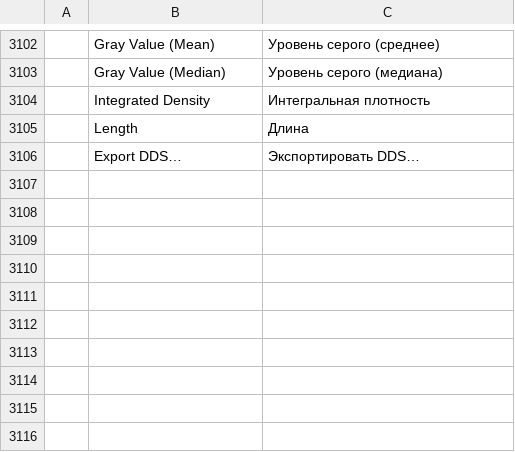
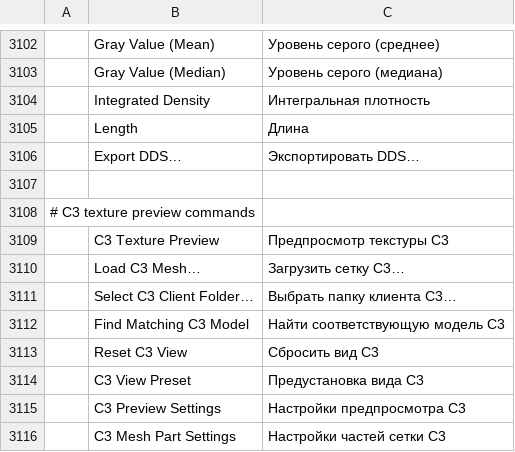
Before and after one commit to 73igg/soulcraft, a TSV file: crates/ui-egui/src/i18n/ru.tsv, drawn as a sheet; only a part is shown, gaps mark what is left out; the diff names each change by its address in the sheet, - before the commit and + after, or states it on an @@ line.

```diff
--- a/crates/ui-egui/src/i18n/ru.tsv
+++ b/crates/ui-egui/src/i18n/ru.tsv
+row 3107: (empty)
+row 3108: # C3 texture preview commands
+row 3109:  | C3 Texture Preview | Предпросмотр текстуры C3
+row 3110:  | Load C3 Mesh… | Загрузить сетку C3…
+row 3111:  | Select C3 Client Folder… | Выбрать папку клиента C3…
+row 3112:  | Find Matching C3 Model | Найти соответствующую модель C3
+row 3113:  | Reset C3 View | Сбросить вид C3
+row 3114:  | C3 View Preset | Предустановка вида C3
+row 3115:  | C3 Preview Settings | Настройки предпросмотра C3
+row 3116:  | C3 Mesh Part Settings | Настройки частей сетки C3
```
Also changed, not shown: crates/ui-egui/src/i18n/el.tsv, crates/ui-egui/src/i18n/ja.tsv, 56 other files.
